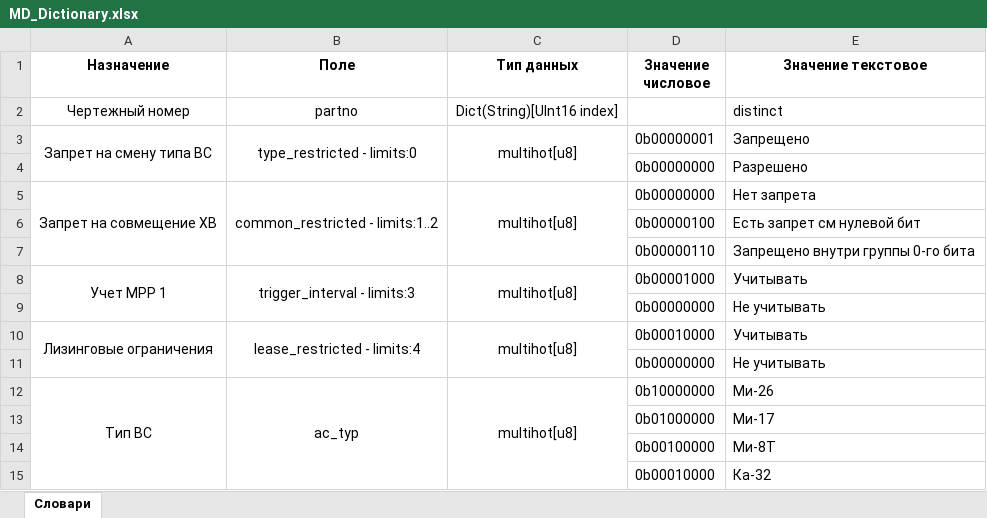
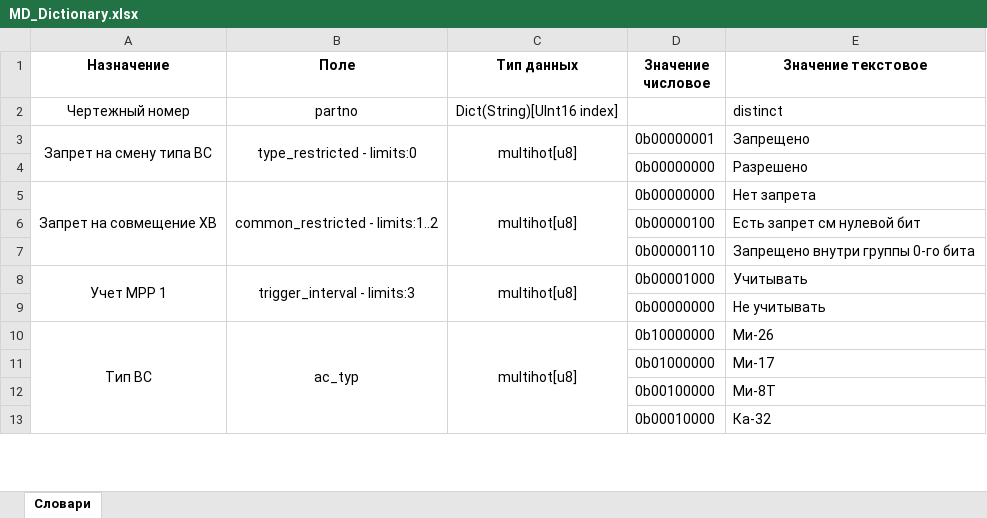
Before and after one commit to albud1978/Helicomponents, an Excel workbook: data_input/analytics/MD_Dictionary.xlsx, sheet Словари, drawn as a sheet; only a part is shown; values as stored, in another font and other column widths than the file's, no borders; the diff names each change by its address in the sheet, - before the commit and + after, or states it on an @@ line.

```diff
--- a/data_input/analytics/MD_Dictionary.xlsx (sheet Словари)
+++ b/data_input/analytics/MD_Dictionary.xlsx (sheet Словари)
-row 10: Лизинговые ограничения | lease_restricted - limits:4 | multihot[u8] | 0b00010000 | Учитывать
-row 11:  |  |  | 0b00000000 | Не учитывать
```
Also changed, not shown: data_input/analytics/OLAP MultiBOM.xlsx, 6 other files.
